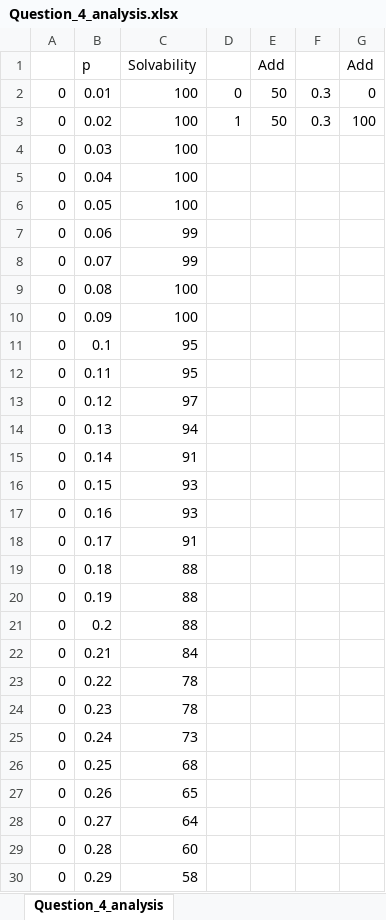
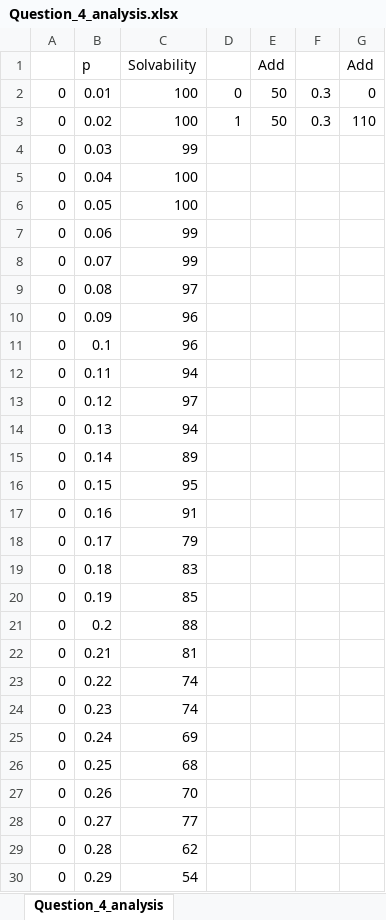
Before and after one commit to abhisheky98/A_Star, an Excel workbook: Question_4_analysis.xlsx, sheet Question_4_analysis, drawn as a sheet; only a part is shown; values as stored, in another font and other column widths than the file's, no borders; charts and pictures not drawn; the diff covers the shown part only; the diff names each change by its address in the sheet, - before the commit and + after, or states it on an @@ line.

```diff
--- a/Question_4_analysis.xlsx (sheet Question_4_analysis)
+++ b/Question_4_analysis.xlsx (sheet Question_4_analysis)
-G3: 100
+G3: 110
-C4: 100
+C4: 99
-C9: 100
+C9: 97
-C10: 100
+C10: 96
-C11: 95
+C11: 96
-C12: 95
+C12: 94
-C15: 91
+C15: 89
-C16: 93
+C16: 95
-C17: 93
+C17: 91
-C18: 91
+C18: 79
-C19: 88
+C19: 83
-C20: 88
+C20: 85
-C22: 84
+C22: 81
-C23:C24: 78
+C23:C24: 74
-C25: 73
+C25: 69
-C27: 65
+C27: 70
-C28: 64
+C28: 77
-C29: 60
+C29: 62
-C30: 58
+C30: 54
```
Also changed, not shown: 12 edited cells elsewhere in this sheet, charts or pictures, 2 other files.
